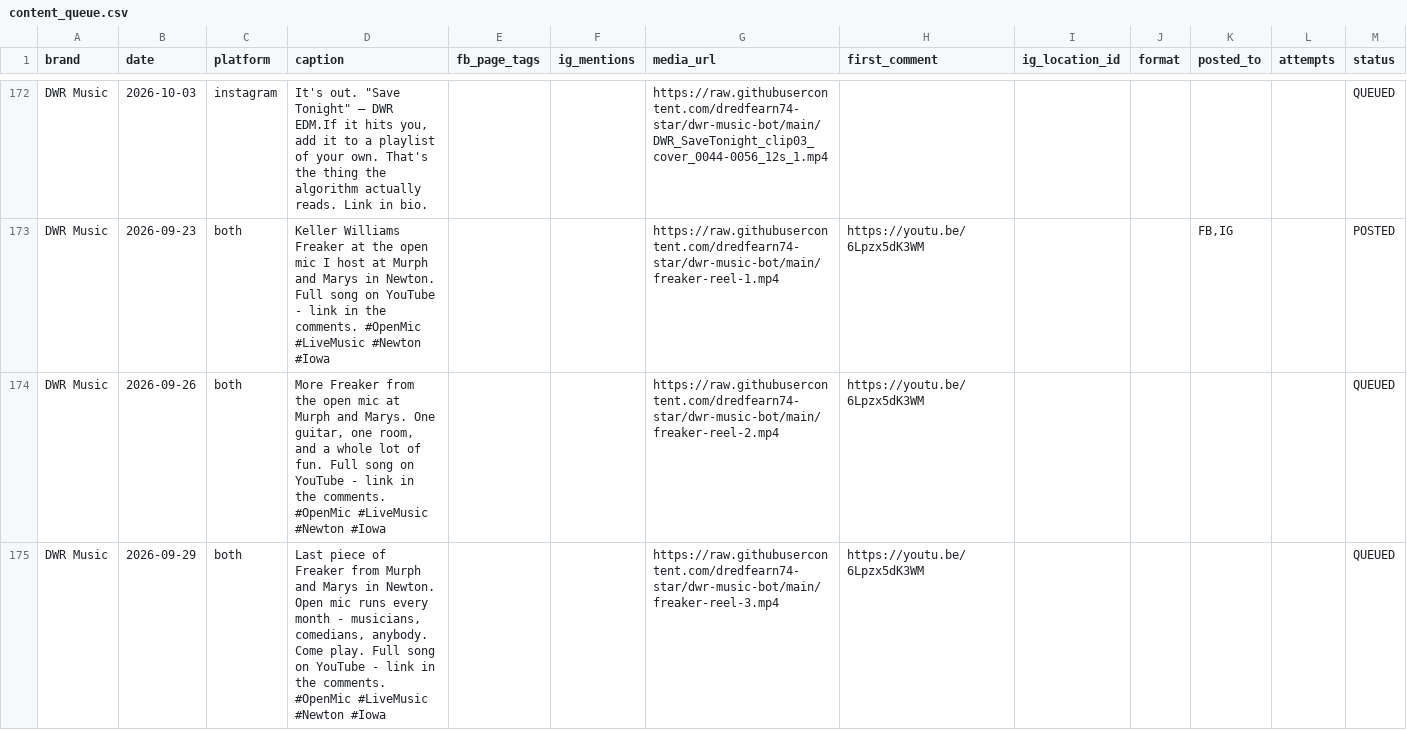
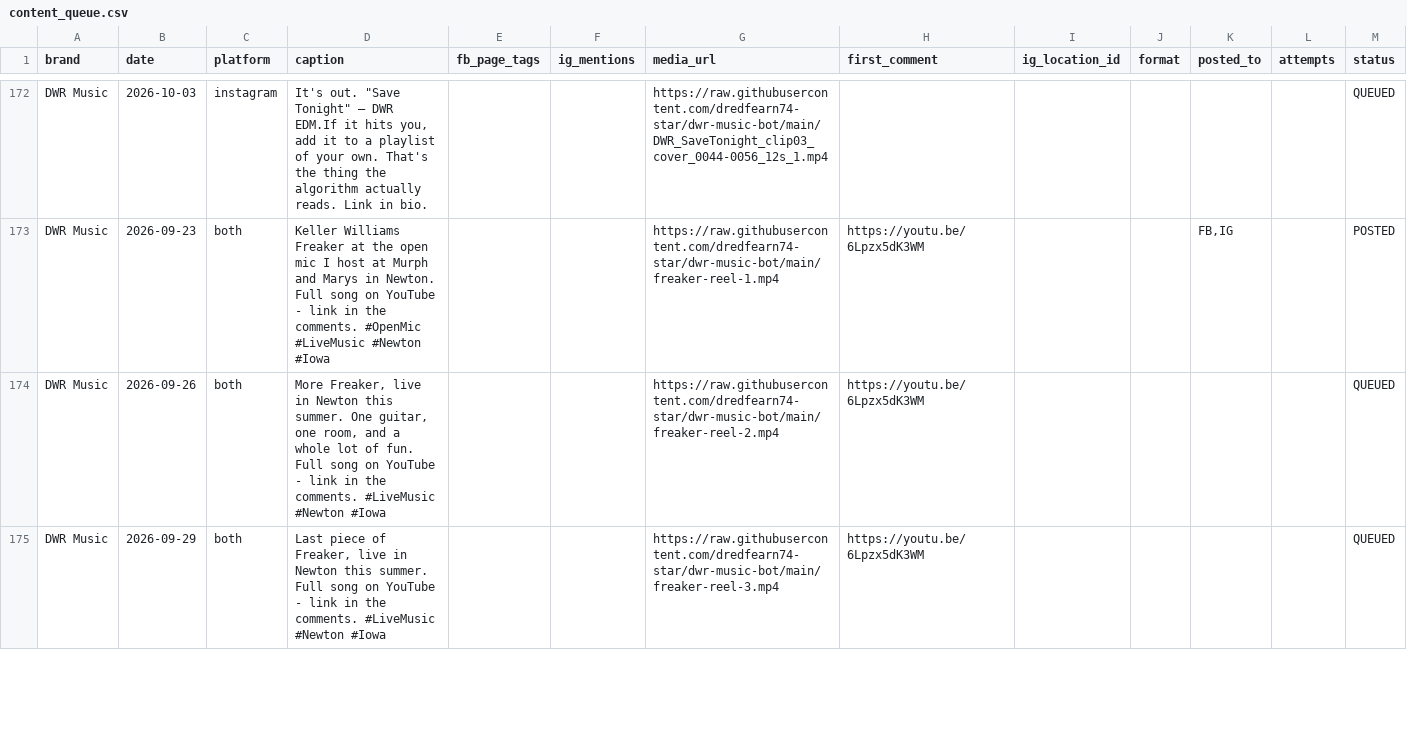
Before and after one commit to dredfearn74-star/dwr-music-bot, a CSV file: content_queue.csv, drawn as a sheet; only a part is shown, gaps mark what is left out; the diff covers the shown part only.

Commit message:
Retire Murph & Mary's open mic: rewrite 4 queued captions, gate blocks the claim

```diff
--- a/content_queue.csv
+++ b/content_queue.csv
@@ -173,3 +173,3 @@ DWR Music,2026-10-03,instagram,"It's out. ""Save Tonight"" — DWR EDM.If it hit
 DWR Music,2026-09-23,both,Keller Williams Freaker at the open mic I host at Murph and Marys in Newton. Full song on YouTube - link in the comments. #OpenMic #LiveMusic #Newton #Iowa,,,https://raw.githubusercontent.com/dredfearn74-star/dwr-music-bot/main/freaker-reel-1.mp4,https://youtu.be/6Lpzx5dK3WM,,,"FB,IG",,POSTED
-DWR Music,2026-09-26,both,"More Freaker from the open mic at Murph and Marys. One guitar, one room, and a whole lot of fun. Full song on YouTube - link in the comments. #OpenMic #LiveMusic #Newton #Iowa",,,https://raw.githubusercontent.com/dredfearn74-star/dwr-music-bot/main/freaker-reel-2.mp4,https://youtu.be/6Lpzx5dK3WM,,,,,QUEUED
-DWR Music,2026-09-29,both,"Last piece of Freaker from Murph and Marys in Newton. Open mic runs every month - musicians, comedians, anybody. Come play. Full song on YouTube - link in the comments. #OpenMic #LiveMusic #Newton #Iowa",,,https://raw.githubusercontent.com/dredfearn74-star/dwr-music-bot/main/freaker-reel-3.mp4,https://youtu.be/6Lpzx5dK3WM,,,,,QUEUED
+DWR Music,2026-09-26,both,"More Freaker, live in Newton this summer. One guitar, one room, and a whole lot of fun. Full song on YouTube - link in the comments. #LiveMusic #Newton #Iowa",,,https://raw.githubusercontent.com/dredfearn74-star/dwr-music-bot/main/freaker-reel-2.mp4,https://youtu.be/6Lpzx5dK3WM,,,,,QUEUED
+DWR Music,2026-09-29,both,"Last piece of Freaker, live in Newton this summer. Full song on YouTube - link in the comments. #LiveMusic #Newton #Iowa",,,https://raw.githubusercontent.com/dredfearn74-star/dwr-music-bot/main/freaker-reel-3.mp4,https://youtu.be/6Lpzx5dK3WM,,,,,QUEUED
```
Also changed, not shown: 2 edited cells elsewhere in this file, 1 other file.
